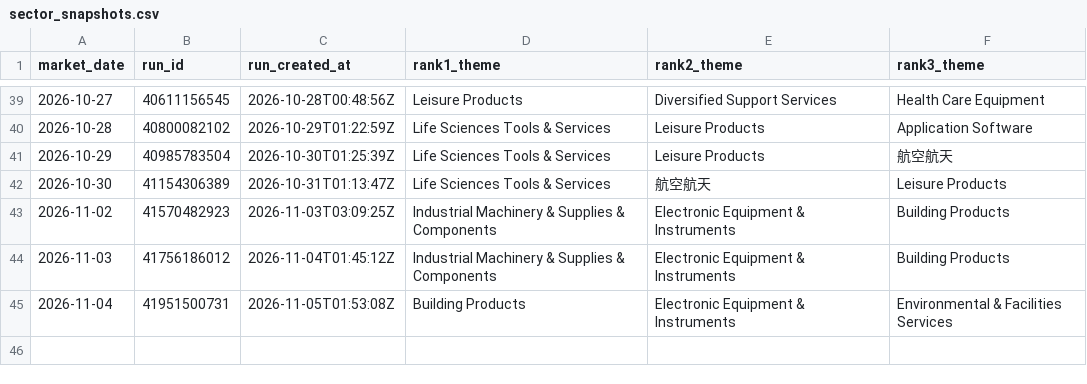
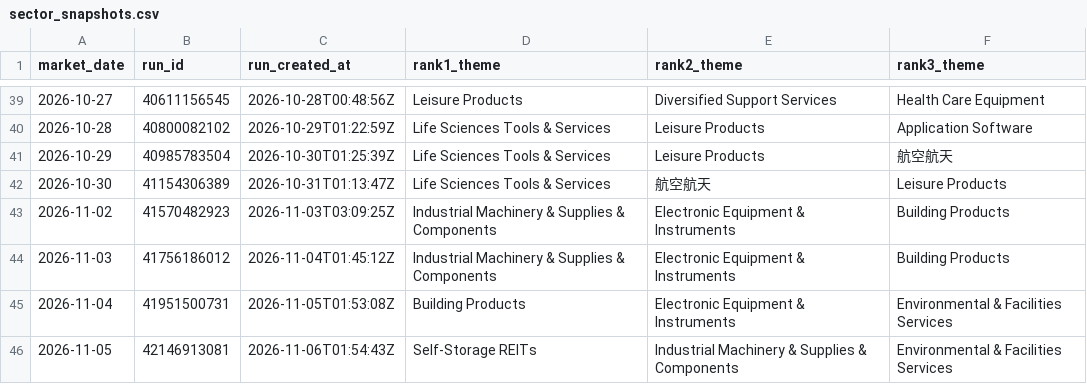
Before and after one commit to dingdinglean/stock-signal-tracker, a CSV file: data/sector_snapshots.csv, drawn as a sheet; only a part is shown, gaps mark what is left out.

```diff
--- a/data/sector_snapshots.csv
+++ b/data/sector_snapshots.csv
@@ -45 +45,2 @@
 2026-11-04,41951500731,2026-11-05T01:53:08Z,Building Products,Electronic Equipment & Instruments,Environmental & Facilities Services
+2026-11-05,42146913081,2026-11-06T01:54:43Z,Self-Storage REITs,Industrial Machinery & Supplies & Components,Environmental & Facilities Services
```
Also changed, not shown: data/signal_history.csv, output/tracker_report.csv, 3 other files.
